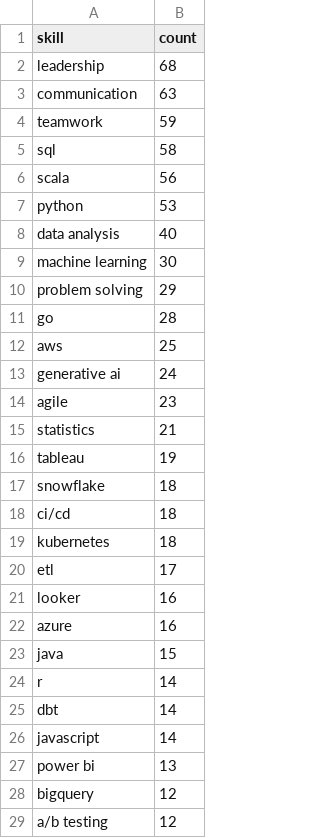
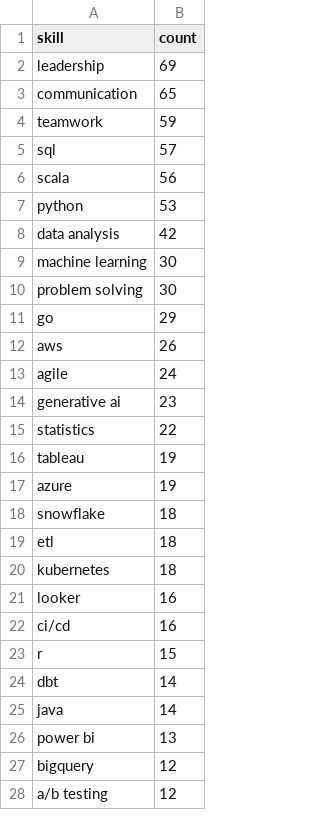
Before and after one commit to reddymohan-pro/pathfinder-job-navigator, a CSV file: data/skill_frequency.csv, drawn as a sheet; only a part is shown; the diff covers the shown part only.

```diff
--- a/data/skill_frequency.csv
+++ b/data/skill_frequency.csv
@@ -1,27 +1,26 @@
 skill,count
-leadership,68
-communication,63
+leadership,69
+communication,65
 teamwork,59
-sql,58
+sql,57
 scala,56
 python,53
-data analysis,40
+data analysis,42
 machine learning,30
-problem solving,29
-go,28
-aws,25
-generative ai,24
-agile,23
-statistics,21
+problem solving,30
+go,29
+aws,26
+agile,24
+generative ai,23
+statistics,22
 tableau,19
+azure,19
 snowflake,18
-ci/cd,18
+etl,18
 kubernetes,18
-etl,17
 looker,16
-azure,16
-java,15
-r,14
+ci/cd,16
+r,15
 dbt,14
-javascript,14
+java,14
 power bi,13
```
Also changed, not shown: 12 added rows, 11 removed rows and 5 edited cells elsewhere in this file, 3 other files.
